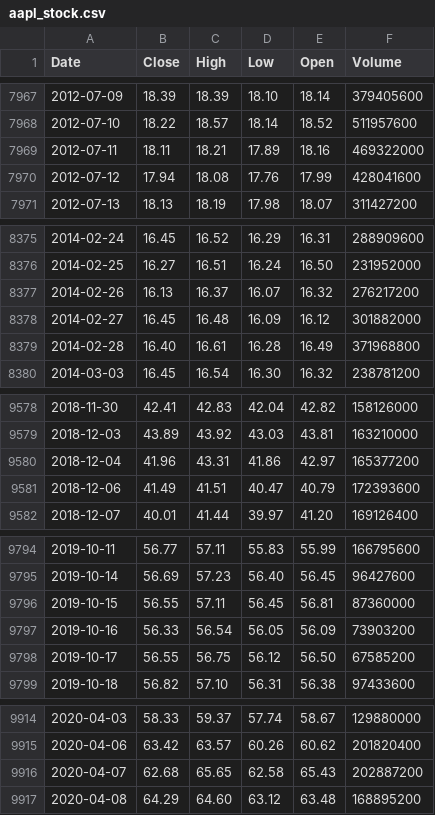
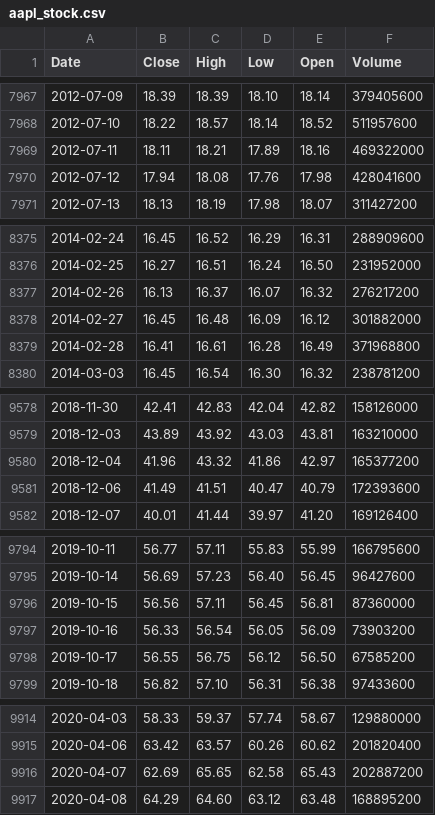
Before and after one commit to deraficionado-gif/stocks, a CSV file: data/aapl_stock.csv, drawn as a sheet; only a part is shown, gaps mark what is left out; the diff covers the shown part only.

```diff
--- a/data/aapl_stock.csv
+++ b/data/aapl_stock.csv
@@ -7969,3 +7969,3 @@ Date,Close,High,Low,Open,Volume
 2012-07-11,18.11,18.21,17.89,18.16,469322000
-2012-07-12,17.94,18.08,17.76,17.99,428041600
+2012-07-12,17.94,18.08,17.76,17.98,428041600
 2012-07-13,18.13,18.19,17.98,18.07,311427200
@@ -8378,3 +8378,3 @@ Date,Close,High,Low,Open,Volume
 2014-02-27,16.45,16.48,16.09,16.12,301882000
-2014-02-28,16.40,16.61,16.28,16.49,371968800
+2014-02-28,16.41,16.61,16.28,16.49,371968800
 2014-03-03,16.45,16.54,16.30,16.32,238781200
@@ -9579,3 +9579,3 @@ Date,Close,High,Low,Open,Volume
 2018-12-03,43.89,43.92,43.03,43.81,163210000
-2018-12-04,41.96,43.31,41.86,42.97,165377200
+2018-12-04,41.96,43.32,41.86,42.97,165377200
 2018-12-06,41.49,41.51,40.47,40.79,172393600
@@ -9795,3 +9795,3 @@ Date,Close,High,Low,Open,Volume
 2019-10-14,56.69,57.23,56.40,56.45,96427600
-2019-10-15,56.55,57.11,56.45,56.81,87360000
+2019-10-15,56.56,57.11,56.45,56.81,87360000
 2019-10-16,56.33,56.54,56.05,56.09,73903200
@@ -9915,3 +9915,3 @@ Date,Close,High,Low,Open,Volume
 2020-04-06,63.42,63.57,60.26,60.62,201820400
-2020-04-07,62.68,65.65,62.58,65.43,202887200
+2020-04-07,62.69,65.65,62.58,65.43,202887200
 2020-04-08,64.29,64.60,63.12,63.48,168895200
```
Also changed, not shown: 7 edited cells elsewhere in this file, data/msft_stock.csv.
